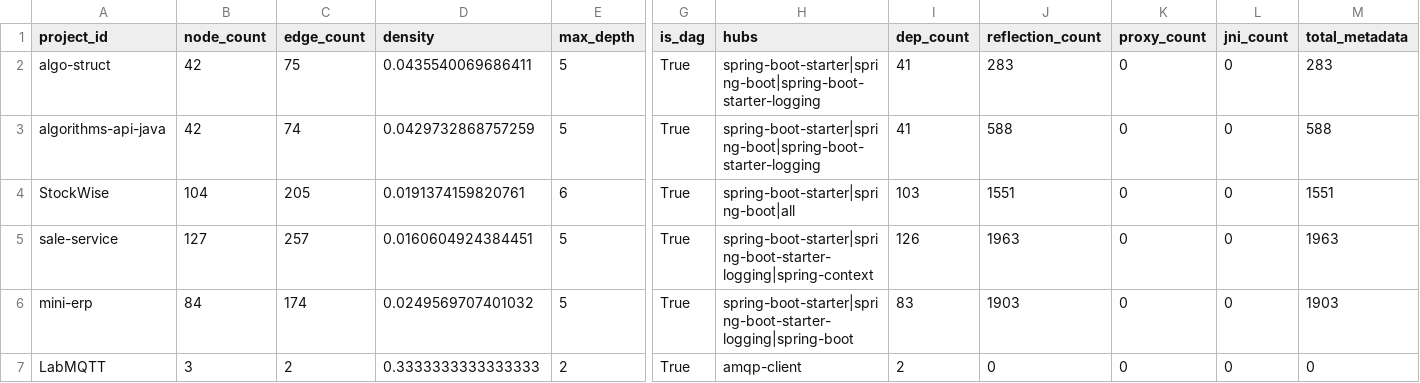
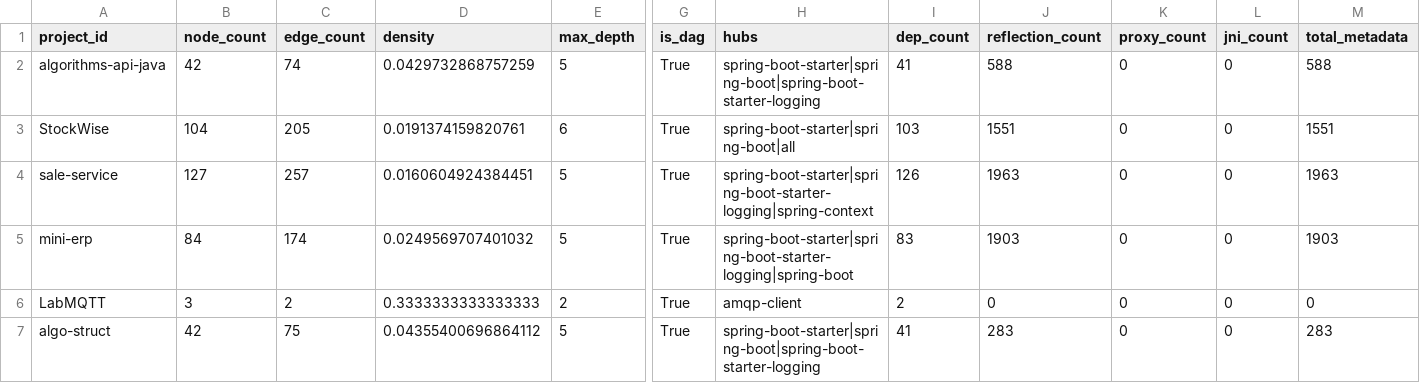
Before and after one commit to sergio-oliveira-br/GraphAOT, a CSV file: src/data/analysis_results.csv, drawn as a sheet; only a part is shown, gaps mark what is left out; removed rows and columns are numbered as before the commit, all else as after; rows hold the shown columns only; the diff names each change by its address in the sheet, - before the commit and + after, or states it on an @@ line.

Commit message:
Update analysis_results.csv

```diff
--- a/src/data/analysis_results.csv
+++ b/src/data/analysis_results.csv
-row 2: algo-struct | 42 | 75 | 0.0435540069686411 | 5 | True | spring-boot-starter|spring-boot|spring-boot-starter-logging | 41 | 283 | 0 | 0 | 283
+row 7: algo-struct | 42 | 75 | 0.04355400696864112 | 5 | True | spring-boot-starter|spring-boot|spring-boot-starter-logging | 41 | 283 | 0 | 0 | 283
```
